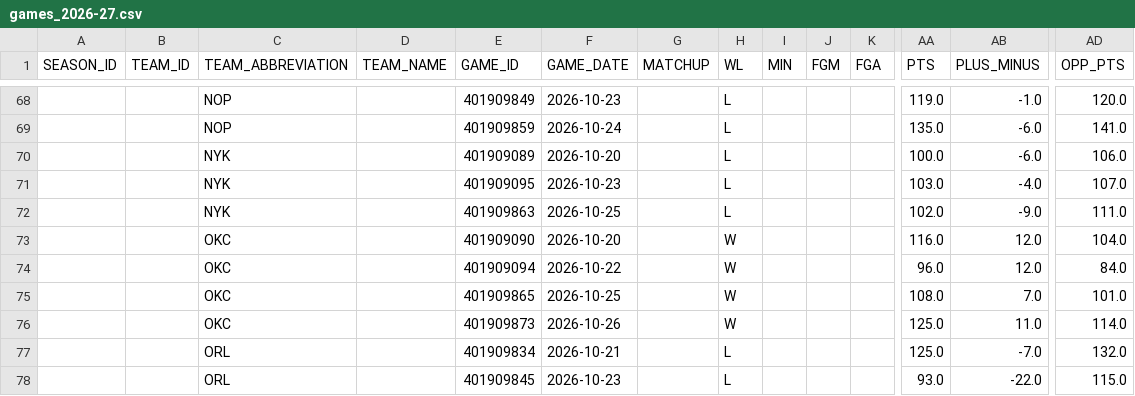
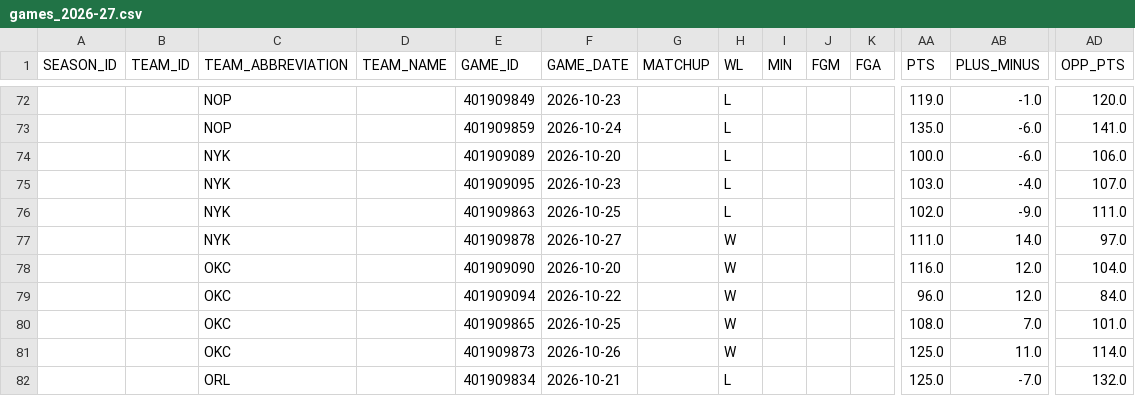
Before and after one commit to kanotrix/nba-momentum, a CSV file: data/games_2026-27.csv, drawn as a sheet; only a part is shown, gaps mark what is left out; the shorter side is filled out with more unchanged rows; rows hold the shown columns only; the diff covers the shown part only; the diff names each change by its address in the sheet, - before the commit and + after, or states it on an @@ line.

```diff
--- a/data/games_2026-27.csv
+++ b/data/games_2026-27.csv
+row 77:  |  | NYK |  | 401909878 | 2026-10-27 |  | W |  |  |  | 111.0 | 14.0 | 97.0
```
Also changed, not shown: 7 added rows elsewhere in this file, 1 other file.
